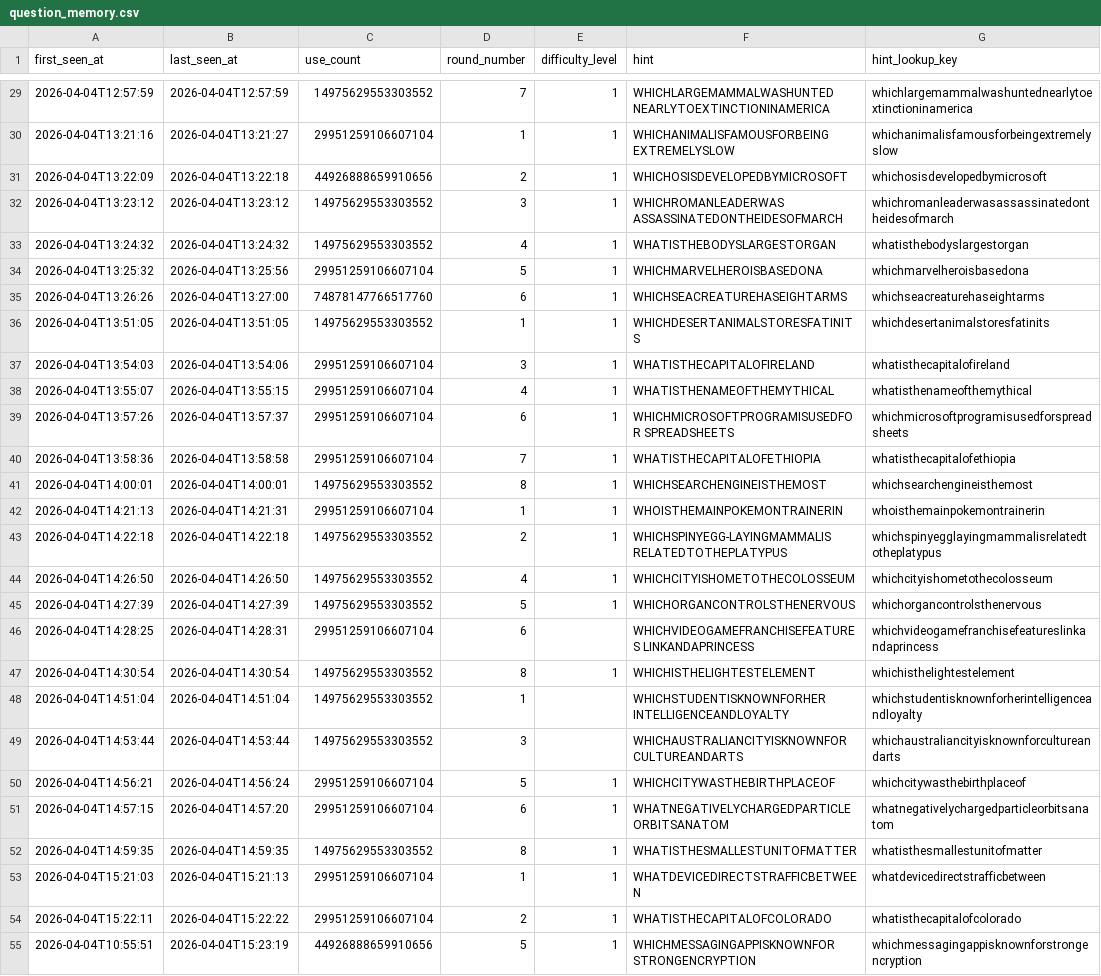
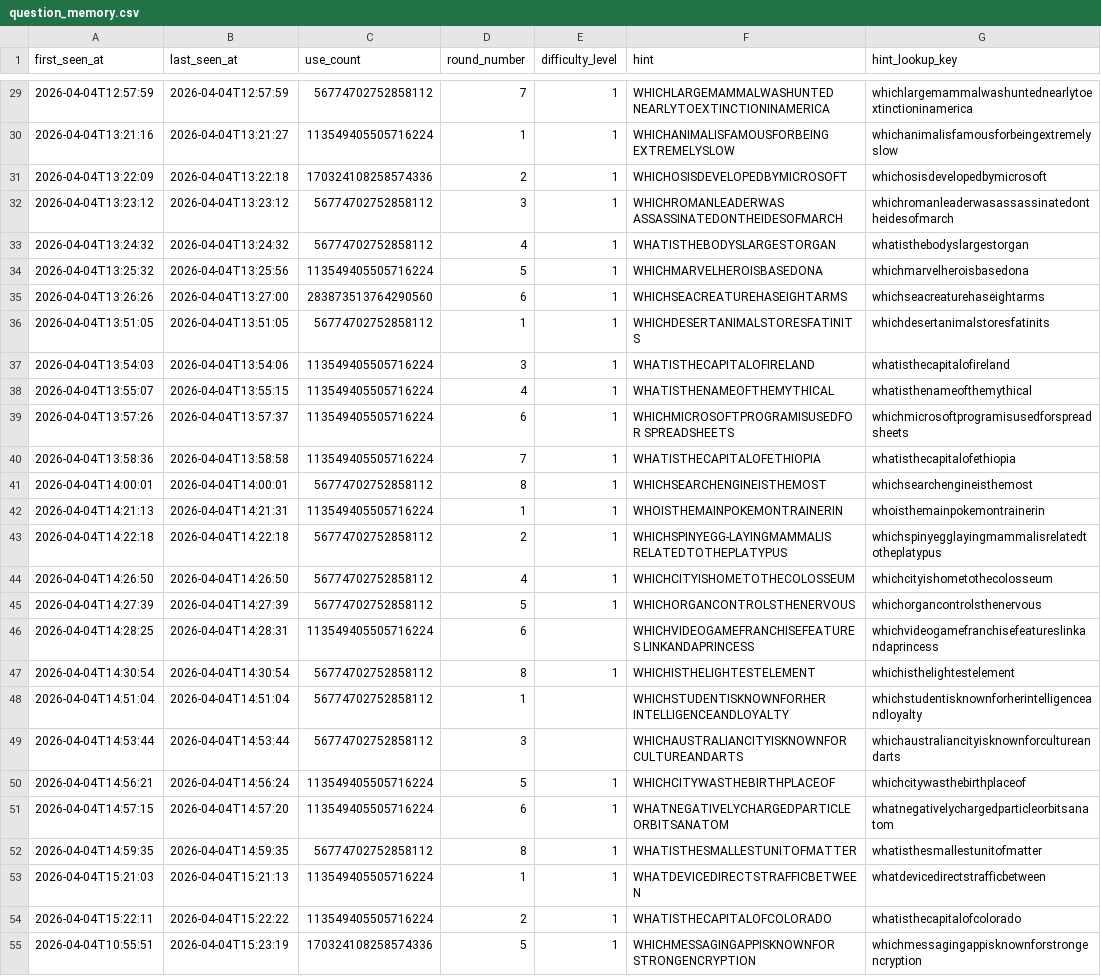
Before and after one commit to Jason-Root/mu-project, a CSV file: data/question_memory.csv, drawn as a sheet; only a part is shown, gaps mark what is left out; the diff covers the shown part only; the diff names each change by its address in the sheet, - before the commit and + after, or states it on an @@ line.

```diff
--- a/data/question_memory.csv
+++ b/data/question_memory.csv
-C29 (use_count): 14975629553303552
+C29 (use_count): 56774702752858112
-C30 (use_count): 29951259106607104
+C30 (use_count): 113549405505716224
-C31 (use_count): 44926888659910656
+C31 (use_count): 170324108258574336
-C32:C33 (use_count): 14975629553303552
+C32:C33 (use_count): 56774702752858112
-C34 (use_count): 29951259106607104
+C34 (use_count): 113549405505716224
-C35 (use_count): 74878147766517760
+C35 (use_count): 283873513764290560
-C36 (use_count): 14975629553303552
+C36 (use_count): 56774702752858112
-C37:C40 (use_count): 29951259106607104
+C37:C40 (use_count): 113549405505716224
-C41 (use_count): 14975629553303552
+C41 (use_count): 56774702752858112
-C42 (use_count): 29951259106607104
+C42 (use_count): 113549405505716224
-C43:C45 (use_count): 14975629553303552
+C43:C45 (use_count): 56774702752858112
-C46 (use_count): 29951259106607104
+C46 (use_count): 113549405505716224
-C47:C49 (use_count): 14975629553303552
+C47:C49 (use_count): 56774702752858112
-C50:C51 (use_count): 29951259106607104
+C50:C51 (use_count): 113549405505716224
-C52 (use_count): 14975629553303552
+C52 (use_count): 56774702752858112
-C53:C54 (use_count): 29951259106607104
+C53:C54 (use_count): 113549405505716224
-C55 (use_count): 44926888659910656
+C55 (use_count): 170324108258574336
```
Also changed, not shown: 138 edited cells elsewhere in this file.
